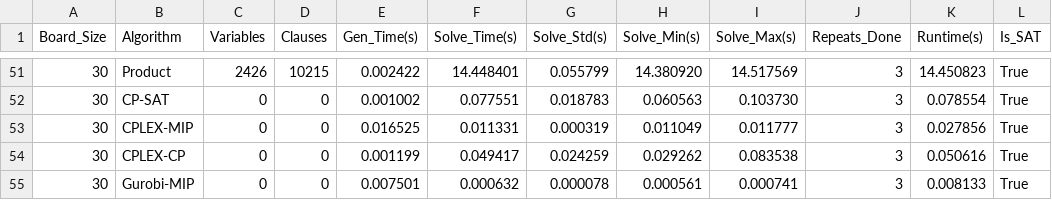
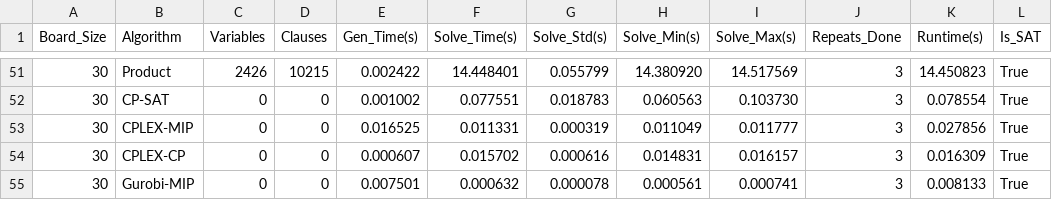
Before and after one commit to Messionly1/NQueens-SAT-Solving, a CSV file: results/sat_vs_cp_benchmark.csv, drawn as a sheet; only a part is shown, gaps mark what is left out; the diff covers the shown part only; the diff names each change by its address in the sheet, - before the commit and + after, or states it on an @@ line.

```diff
--- a/results/sat_vs_cp_benchmark.csv
+++ b/results/sat_vs_cp_benchmark.csv
-E54 (Gen_Time(s)): 0.001199
+E54 (Gen_Time(s)): 0.000607
-F54 (Solve_Time(s)): 0.049417
+F54 (Solve_Time(s)): 0.015702
-G54 (Solve_Std(s)): 0.024259
+G54 (Solve_Std(s)): 0.000616
-H54 (Solve_Min(s)): 0.029262
+H54 (Solve_Min(s)): 0.014831
-I54 (Solve_Max(s)): 0.083538
+I54 (Solve_Max(s)): 0.016157
-K54 (Runtime(s)): 0.050616
+K54 (Runtime(s)): 0.016309
```
Also changed, not shown: 30 edited cells elsewhere in this file, results/benchmark_large_N.csv, results/benchmark_large_N_50.csv, 2 other files.
